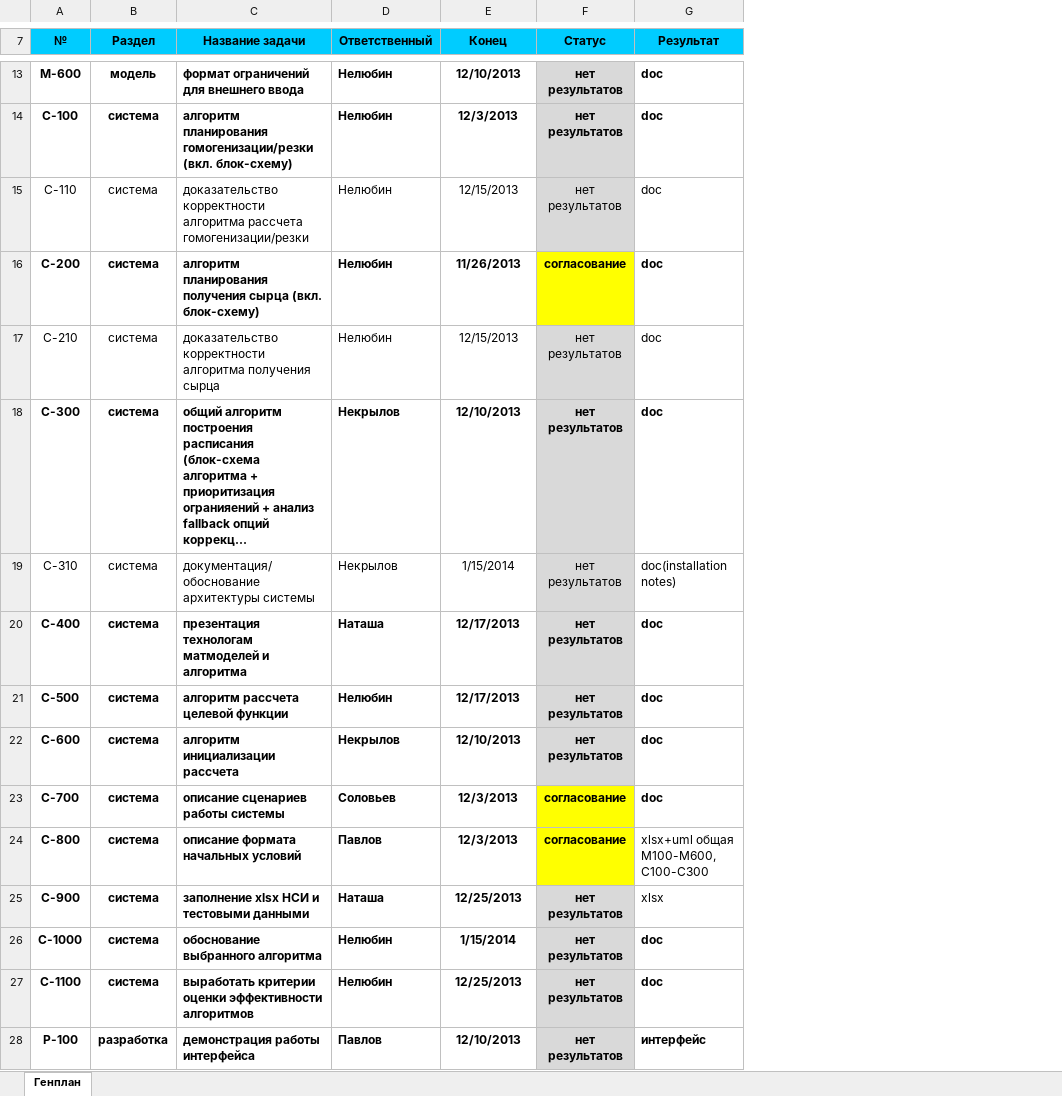
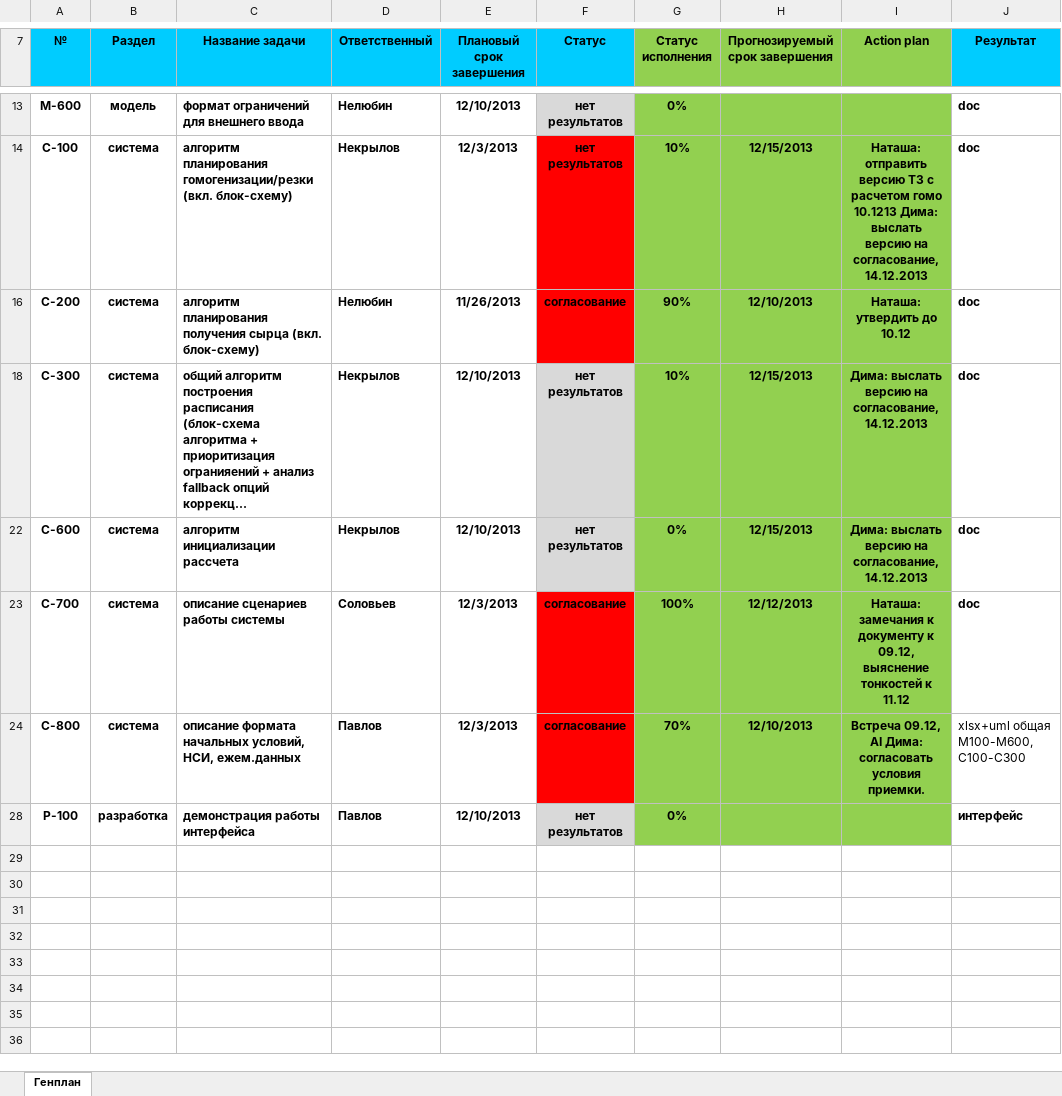
Before and after one commit to elstano/mishka, an Excel workbook: docs/external/plans/MISHKA_backlog.xlsx, sheet Генплан, drawn as a sheet; only a part is shown, gaps mark what is left out; long unchanged cells end in …; values as stored, in another font and other column widths than the file's, no borders; removed rows and columns are numbered as before the commit, all else as after; the diff covers the shown part only; the diff names each change by its address in the sheet, - before the commit and + after, or states it on an @@ line.

Commit message:
internal plans

```diff
--- a/docs/external/plans/MISHKA_backlog.xlsx (sheet Генплан)
+++ b/docs/external/plans/MISHKA_backlog.xlsx (sheet Генплан)
+column G (Статус исполнения), rows 13-28: 0% | 10% | 90% | 10% | 0% | 100% | 70% | 0%
+column H (Прогнозируемый срок завершения), rows 14-24: 12/15/2013 | 12/10/2013 | 12/15/2013 | 12/15/2013 | 12/12/2013 | 12/10/2013
+column I (Action plan), rows 14-24: Наташа: отправить версию ТЗ с расчетом гомо 10.1213 Дима: выслать версию на согласование, 14.12.2013 | Наташа: утвердить до 10.12 | Дима: выслать версию на согласование, 14.12.2013 | Дима: выслать версию на согласование, 14.12.2013 | Наташа: замечания к документу к 09.12, выяснение тонкостей к 11.12 | Встреча 09.12, AI Дима: согласовать условия приемки.
-E7: Конец
+E7: Плановый срок завершения
-D14 (Ответственный): Нелюбин
+D14 (Ответственный): Некрылов
-F14 fill: #D9D9D9
+F14 fill: #FF0000
-row 15: С-110 | система | доказательство корректности алгоритма рассчета гомогенизации/резки | Нелюбин | 12/15/2013 | нет результатов | doc
-F16 fill: #FFFF00
+F16 fill: #FF0000
-row 17: С-210 | система | доказательство корректности алгоритма получения сырца | Нелюбин | 12/15/2013 | нет результатов | doc
-row 19: С-310 | система | документация/обоснование архитектуры системы | Некрылов | 1/15/2014 | нет результатов | doc(installation notes)
-row 20: С-400 | система | презентация технологам матмоделей и алгоритма | Наташа | 12/17/2013 | нет результатов | doc
-row 21: С-500 | система | алгоритм рассчета целевой функции | Нелюбин | 12/17/2013 | нет результатов | doc
-F23:F24 fill: #FFFF00
+F23:F24 fill: #FF0000
-C24 (Название задачи): описание формата начальных условий
+C24 (Название задачи): описание формата начальных условий, НСИ, ежем.данных
-row 25: С-900 | система | заполнение xlsx НСИ и тестовыми данными | Наташа | 12/25/2013 | нет результатов | xlsx
-row 26: С-1000 | система | обоснование выбранного алгоритма | Нелюбин | 1/15/2014 | нет результатов | doc
-row 27: С-1100 | система | выработать критерии оценки эффективности алгоритмов | Нелюбин | 12/25/2013 | нет результатов | doc
```
Also changed, not shown: 9 removed rows, 5 hidden or unhidden rows, 3 edited cells and cell formats elsewhere in this sheet, hidden cells, 1 other file.
